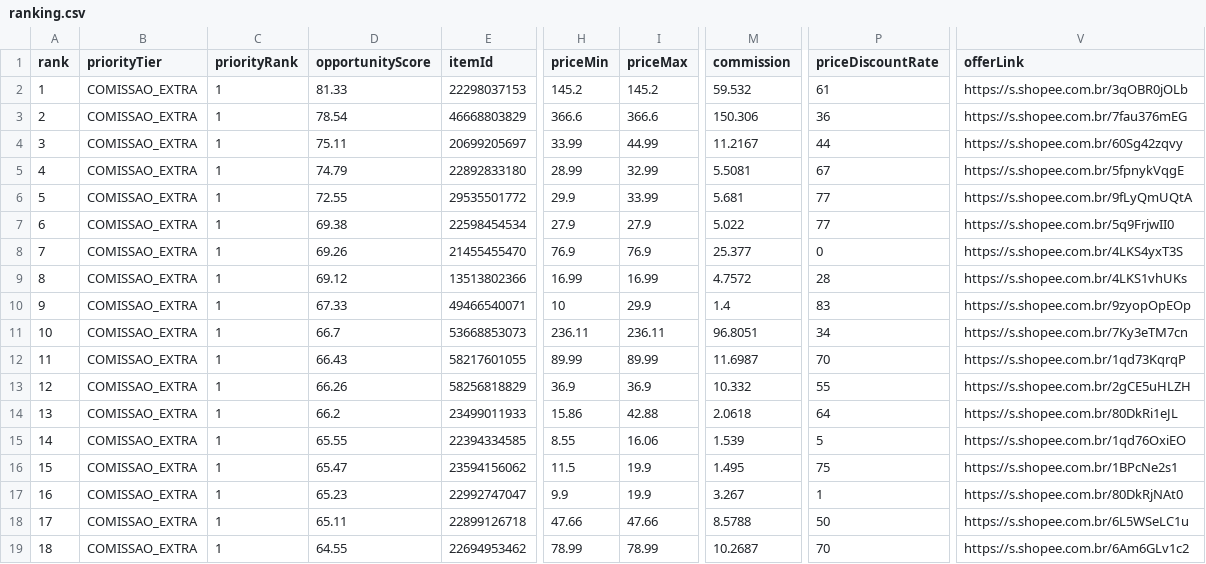
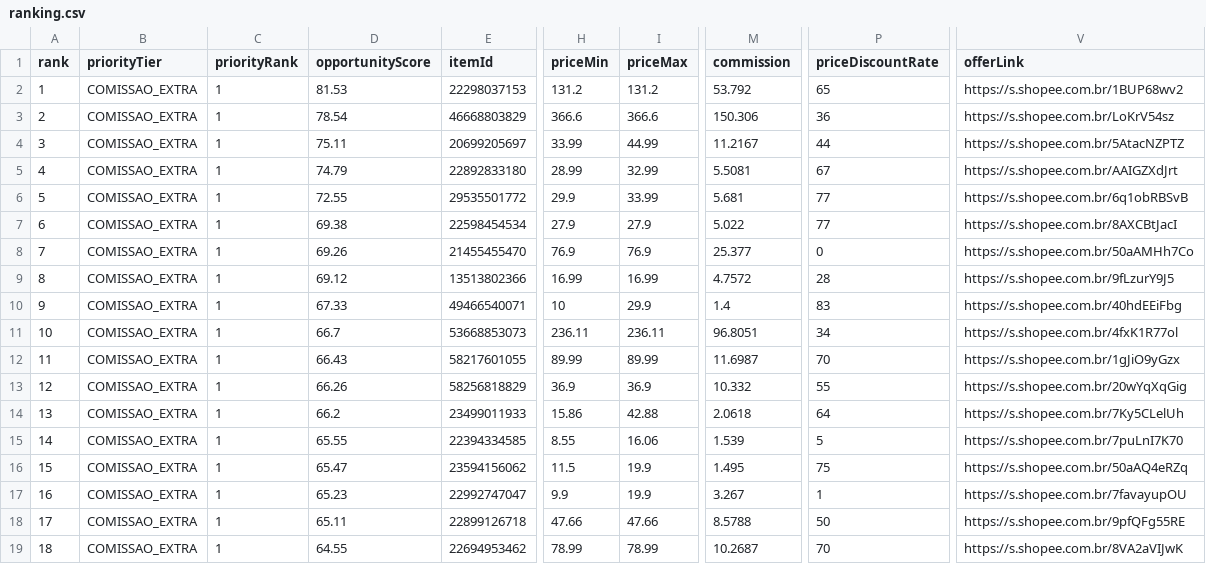
Before and after one commit to adelrib27/blogger-automation1, a CSV file: oficina_garagem/data/shopee_oportunidades/ranking.csv, drawn as a sheet; only a part is shown, gaps mark what is left out; the diff covers the shown part only; the diff names each change by its address in the sheet, - before the commit and + after, or states it on an @@ line.

```diff
--- a/oficina_garagem/data/shopee_oportunidades/ranking.csv
+++ b/oficina_garagem/data/shopee_oportunidades/ranking.csv
-D2 (opportunityScore): 81.33
+D2 (opportunityScore): 81.53
-H2 (priceMin): 145.2
+H2 (priceMin): 131.2
-I2 (priceMax): 145.2
+I2 (priceMax): 131.2
-M2 (commission): 59.532
+M2 (commission): 53.792
-P2 (priceDiscountRate): 61
+P2 (priceDiscountRate): 65
-V2 (offerLink): https://s.shopee.com.br/3qOBR0jOLb
+V2 (offerLink): https://s.shopee.com.br/1BUP68wv2
-V3 (offerLink): https://s.shopee.com.br/7fau376mEG
+V3 (offerLink): https://s.shopee.com.br/LoKrV54sz
-V4 (offerLink): https://s.shopee.com.br/60Sg42zqvy
+V4 (offerLink): https://s.shopee.com.br/5AtacNZPTZ
-V5 (offerLink): https://s.shopee.com.br/5fpnykVqgE
+V5 (offerLink): https://s.shopee.com.br/AAIGZXdJrt
-V6 (offerLink): https://s.shopee.com.br/9fLyQmUQtA
+V6 (offerLink): https://s.shopee.com.br/6q1obRBSvB
-V7 (offerLink): https://s.shopee.com.br/5q9FrjwII0
+V7 (offerLink): https://s.shopee.com.br/8AXCBtJacI
-V8 (offerLink): https://s.shopee.com.br/4LKS4yxT3S
+V8 (offerLink): https://s.shopee.com.br/50aAMHh7Co
-V9 (offerLink): https://s.shopee.com.br/4LKS1vhUKs
+V9 (offerLink): https://s.shopee.com.br/9fLzurY9J5
-V10 (offerLink): https://s.shopee.com.br/9zyopOpEOp
+V10 (offerLink): https://s.shopee.com.br/40hdEEiFbg
-V11 (offerLink): https://s.shopee.com.br/7Ky3eTM7cn
+V11 (offerLink): https://s.shopee.com.br/4fxK1R77ol
-V12 (offerLink): https://s.shopee.com.br/1qd73KqrqP
+V12 (offerLink): https://s.shopee.com.br/1gJiO9yGzx
-V13 (offerLink): https://s.shopee.com.br/2gCE5uHLZH
+V13 (offerLink): https://s.shopee.com.br/20wYqXqGig
-V14 (offerLink): https://s.shopee.com.br/80DkRi1eJL
+V14 (offerLink): https://s.shopee.com.br/7Ky5CLelUh
-V15 (offerLink): https://s.shopee.com.br/1qd76OxiEO
+V15 (offerLink): https://s.shopee.com.br/7puLnI7K70
-V16 (offerLink): https://s.shopee.com.br/1BPcNe2s1
+V16 (offerLink): https://s.shopee.com.br/50aAQ4eRZq
-V17 (offerLink): https://s.shopee.com.br/80DkRjNAt0
+V17 (offerLink): https://s.shopee.com.br/7favayupOU
-V18 (offerLink): https://s.shopee.com.br/6L5WSeLC1u
+V18 (offerLink): https://s.shopee.com.br/9pfQFg55RE
-V19 (offerLink): https://s.shopee.com.br/6Am6GLv1c2
+V19 (offerLink): https://s.shopee.com.br/8VA2aVIJwK
```
Also changed, not shown: 1 added row, 1 removed row and 104 edited cells elsewhere in this file, 9 other files.
